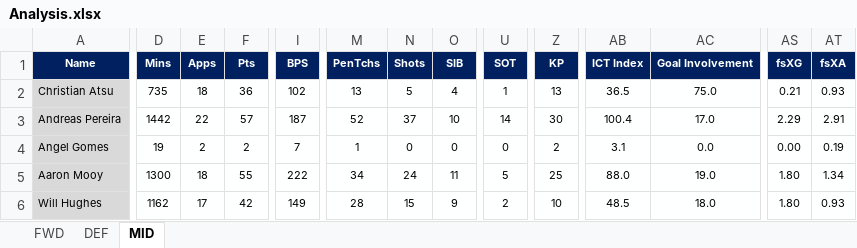
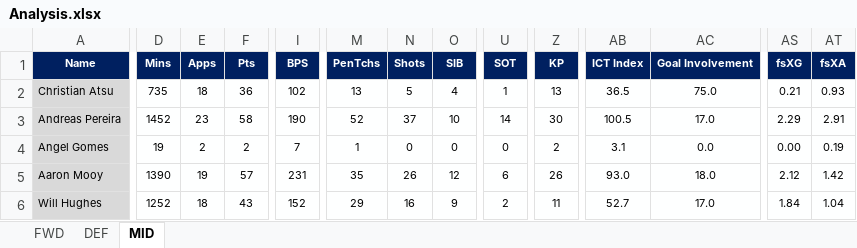
Before and after one commit to u0028854/FPLExcels, an Excel workbook: Analysis.xlsx, sheet MID, drawn as a sheet; only a part is shown, gaps mark what is left out; values as stored, in another font and other column widths than the file's, no borders; the diff covers the shown part only; the diff names each change by its address in the sheet, - before the commit and + after, or states it on an @@ line.

```diff
--- a/Analysis.xlsx (sheet MID)
+++ b/Analysis.xlsx (sheet MID)
-D3 (Mins): 1442
+D3 (Mins): 1452
-E3 (Apps): 22
+E3 (Apps): 23
-F3 (Pts): 57
+F3 (Pts): 58
-I3 (BPS): 187
+I3 (BPS): 190
-AB3 (ICT Index): 100.4
+AB3 (ICT Index): 100.5
-D5 (Mins): 1300
+D5 (Mins): 1390
-E5 (Apps): 18
+E5 (Apps): 19
-F5 (Pts): 55
+F5 (Pts): 57
-I5 (BPS): 222
+I5 (BPS): 231
-M5 (PenTchs): 34
+M5 (PenTchs): 35
-N5 (Shots): 24
+N5 (Shots): 26
-O5 (SIB): 11
+O5 (SIB): 12
-U5 (SOT): 5
+U5 (SOT): 6
-Z5 (KP): 25
+Z5 (KP): 26
-AB5 (ICT Index): 88.0
+AB5 (ICT Index): 93.0
-AC5 (Goal Involvement): 19.0
+AC5 (Goal Involvement): 18.0
-AS5 (fsXG): 1.80
+AS5 (fsXG): 2.12
-AT5 (fsXA): 1.34
+AT5 (fsXA): 1.42
-D6 (Mins): 1162
+D6 (Mins): 1252
-E6 (Apps): 17
+E6 (Apps): 18
-F6 (Pts): 42
+F6 (Pts): 43
-I6 (BPS): 149
+I6 (BPS): 152
-M6 (PenTchs): 28
+M6 (PenTchs): 29
-N6 (Shots): 15
+N6 (Shots): 16
-Z6 (KP): 10
+Z6 (KP): 11
-AB6 (ICT Index): 48.5
+AB6 (ICT Index): 52.7
-AC6 (Goal Involvement): 18.0
+AC6 (Goal Involvement): 17.0
-AS6 (fsXG): 1.80
+AS6 (fsXG): 1.84
-AT6 (fsXA): 0.93
+AT6 (fsXA): 1.04
```
Also changed, not shown: 1320 edited cells and cell formats elsewhere in this sheet, sheet DEF, sheet FWD, 2019 Formula Projections.xlsx, 4GW_Analysis.xlsx, 2 other files.
